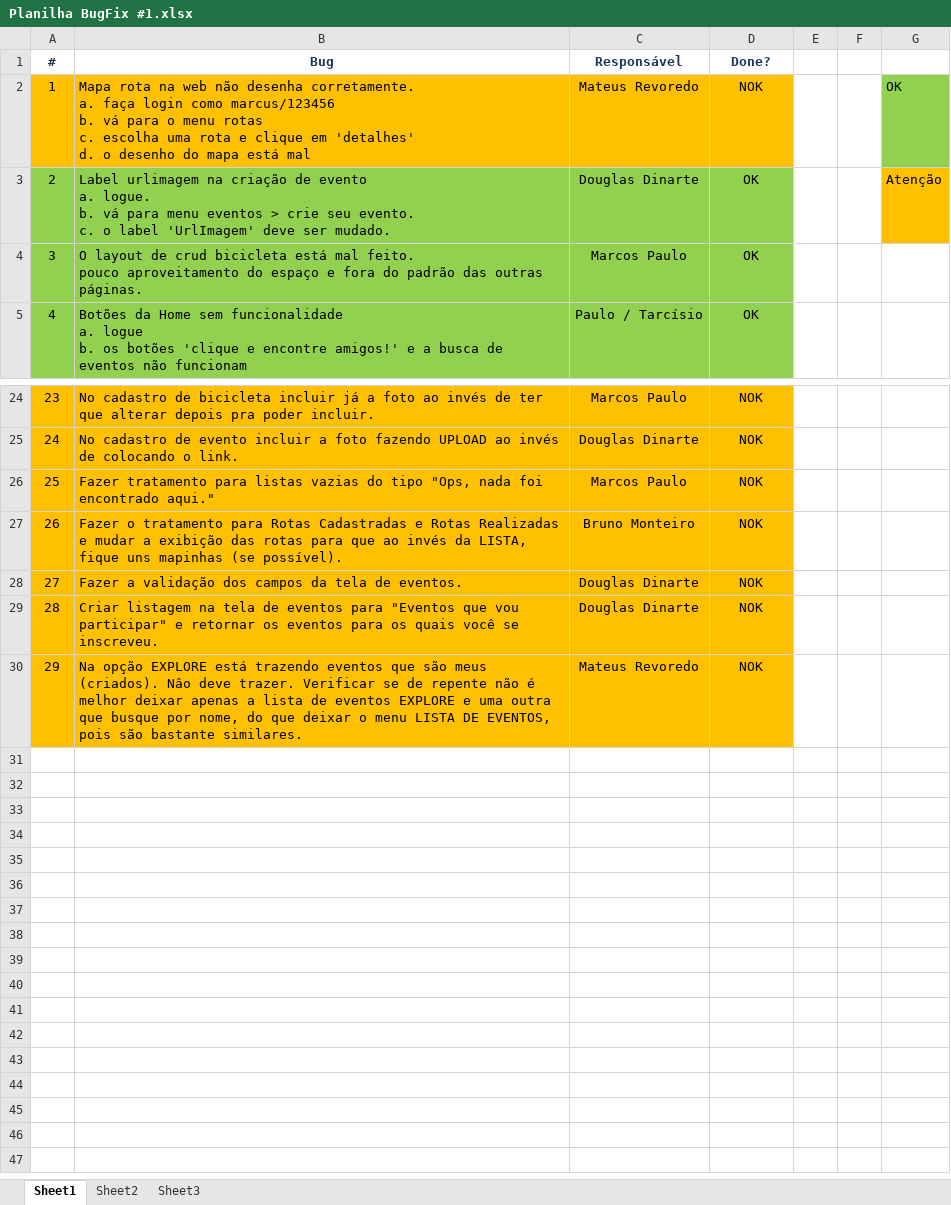
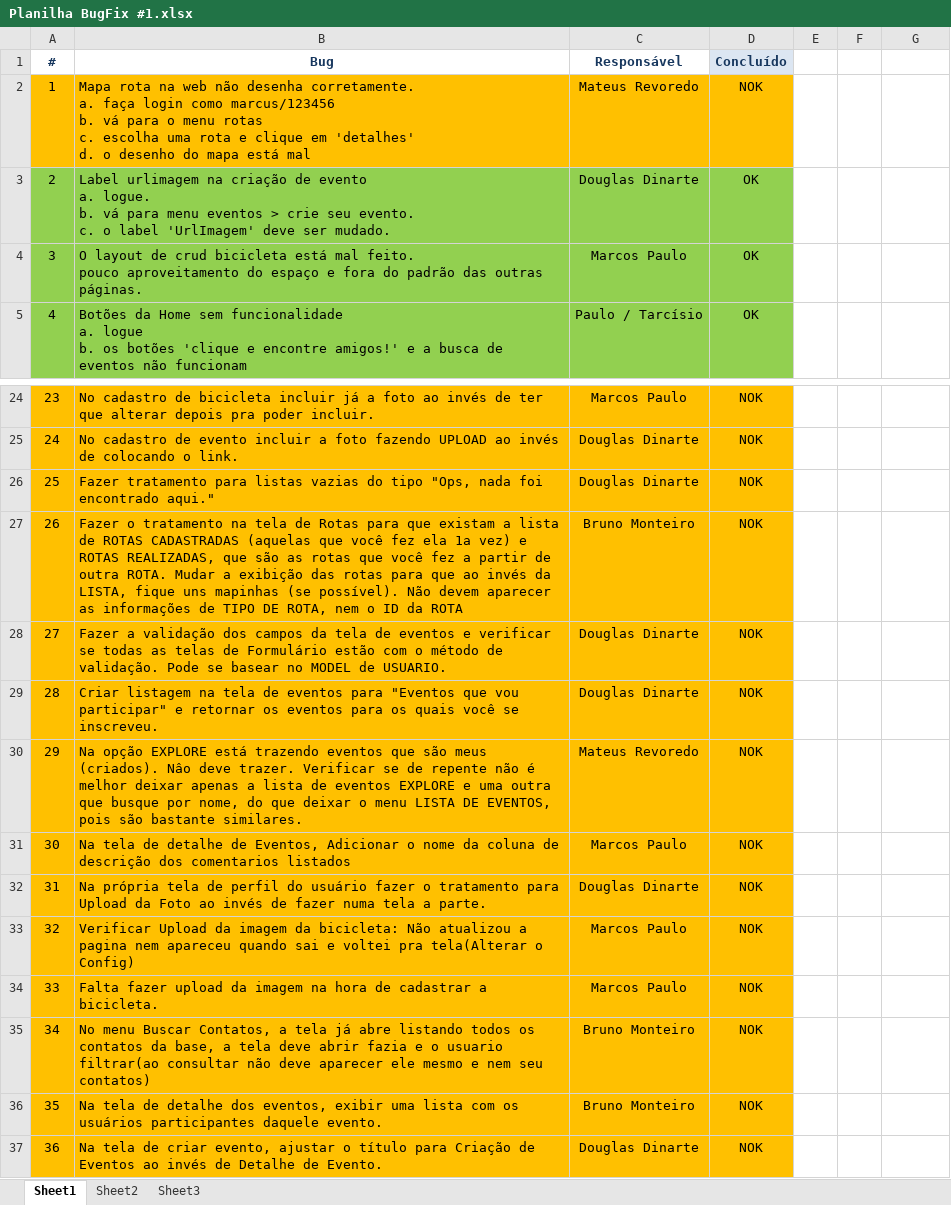
Before and after one commit to marcosisocram/fusioness, an Excel workbook: Trunk/Doc/Planilha BugFix #1.xlsx, sheet Sheet1, drawn as a sheet; only a part is shown, gaps mark what is left out; values as stored, in another font and other column widths than the file's, no borders; table styles not drawn; the diff names each change by its address in the sheet, - before the commit and + after, or states it on an @@ line.

Commit message:
Atualização da planilha.

```diff
--- a/Trunk/Doc/Planilha BugFix #1.xlsx (sheet Sheet1)
+++ b/Trunk/Doc/Planilha BugFix #1.xlsx (sheet Sheet1)
-D1: Done?
+D1: Concluído
-D1 fill: none
+D1 fill: #DCE6F2
-G2: OK
+G2: (empty)
-G2 fill: #92D050
+G2 fill: none
-G3: Atenção
+G3: (empty)
-G3 fill: #FFC000
+G3 fill: none
-C26 (Responsável): Marcos Paulo
+C26 (Responsável): Douglas Dinarte
-B27 (Bug): …o tratamento para Rotas Cadastradas e Rotas Realizadas e mudar a exibição das rotas para que ao invés da LISTA, fique uns mapinhas (se possível).
+B27 (Bug): …o tratamento na tela de Rotas para que existam a lista de ROTAS CADASTRADAS (aquelas que você fez ela 1a vez) e ROTAS REALIZADAS, que são as rotas que você fez a partir de outra ROTA. Mudar a exibição das rotas para que ao invés da LISTA, fique uns mapinhas (se possível). Não devem aparecer as informações de TIPO DE ROTA, nem o ID da ROTA
-B28 (Bug): …tela de eventos.
+B28 (Bug): …tela de eventos e verificar se todas as telas de Formulário estão com o método de validação. Pode se basear no MODEL de USUARIO.
+row 31: 30 | Na tela de detalhe de Eventos, Adicionar o nome da coluna de descrição dos comentarios listados | Marcos Paulo | NOK
+row 32: 31 | Na própria tela de perfil do usuário fazer o tratamento para Upload da Foto ao invés de fazer numa tela a parte. | Douglas Dinarte | NOK
+row 33: 32 | Verificar Upload da imagem da bicicleta: Não atualizou a pagina nem apareceu quando sai e voltei pra tela(Alterar o Config) | Marcos Paulo | NOK
+row 34: 33 | Falta fazer upload da imagem na hora de cadastrar a bicicleta. | Marcos Paulo | NOK
+row 35: 34 | No menu Buscar Contatos, a tela já abre listando todos os contatos da base, a tela deve abrir fazia e o usuario filtrar(ao consultar não deve aparecer ele mesmo e nem seu contatos) | Bruno Monteiro | NOK
+row 36: 35 | Na tela de detalhe dos eventos, exibir uma lista com os usuários participantes daquele evento. | Bruno Monteiro | NOK
+row 37: 36 | Na tela de criar evento, ajustar o título para Criação de Eventos ao invés de Detalhe de Evento. | Douglas Dinarte | NOK
```
Also changed, not shown: sheet Sheet2.
